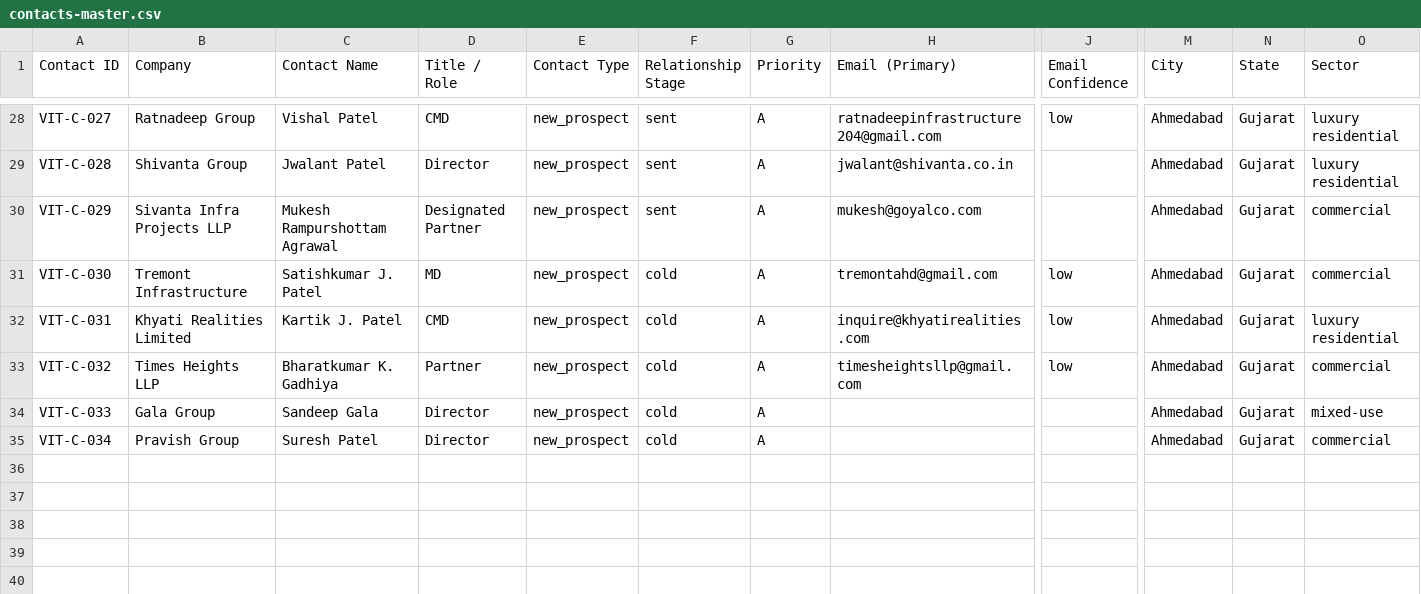
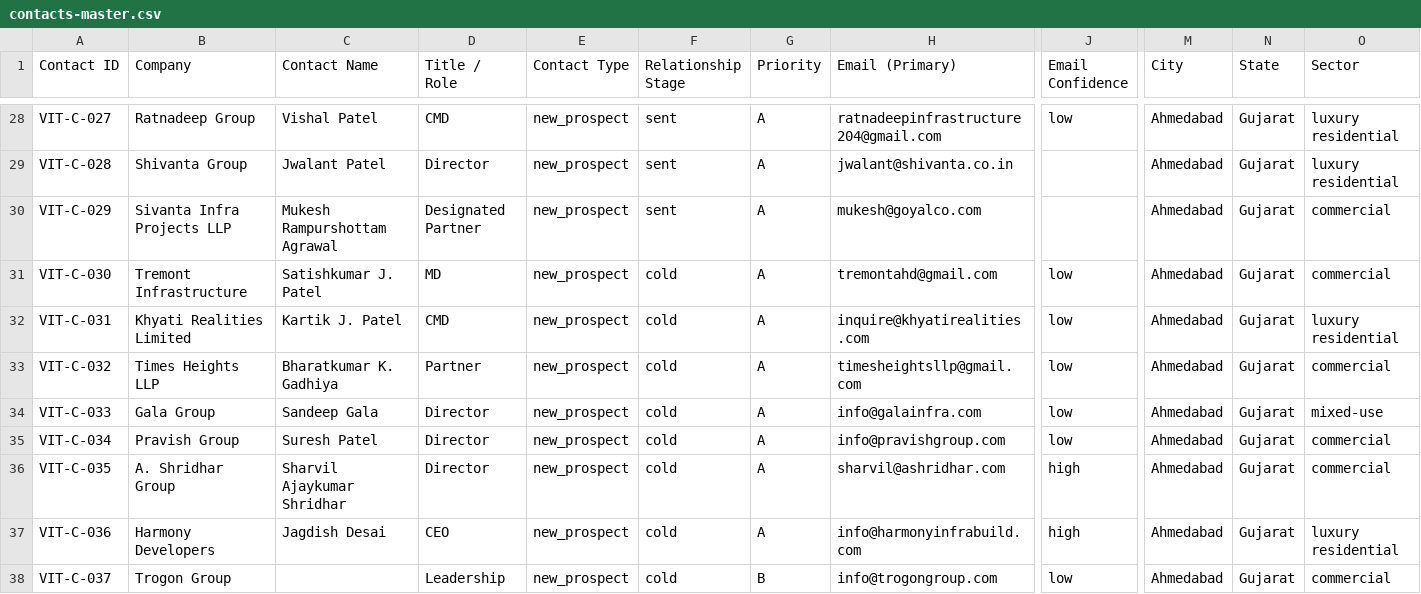
Before and after one commit to JagPat/Vitan-BrandBuilding, a CSV file: Business development/shared-workspace/contacts-master.csv, drawn as a sheet; only a part is shown, gaps mark what is left out; rows hold the shown columns only; the diff names each change by its address in the sheet, - before the commit and + after, or states it on an @@ line.

Commit message:
BB: Claim JK AYA, add Wave 3 targets, and establish asset SOP template.
- Claimed JK AYA 36th and sub-delegated to OC/BS (VITA-812).
- Added A. Shridhar, Harmony, and Trogon Group to contacts-master.csv.
- Committed Wave 3 Skyscraper Intelligence brief.
- Created ASSET_CHECKLIST.md template for VITA-764.

Co-Authored-By: Paperclip <noreply@paperclip.ing>

```diff
--- a/Business development/shared-workspace/contacts-master.csv
+++ b/Business development/shared-workspace/contacts-master.csv
-H34 (Email (Primary)): (empty)
+H34 (Email (Primary)): info@galainfra.com
-J34:J35 (Email Confidence): (empty)
+J34:J35 (Email Confidence): low
-H35 (Email (Primary)): (empty)
+H35 (Email (Primary)): info@pravishgroup.com
+row 36: VIT-C-035 | A. Shridhar Group | Sharvil Ajaykumar Shridhar | Director | new_prospect | cold | A | sharvil@ashridhar.com | high | Ahmedabad | Gujarat | commercial
+row 37: VIT-C-036 | Harmony Developers | Jagdish Desai | CEO | new_prospect | cold | A | info@harmonyinfrabuild.com | high | Ahmedabad | Gujarat | luxury residential
+row 38: VIT-C-037 | Trogon Group |  | Leadership | new_prospect | cold | B | info@trogongroup.com | low | Ahmedabad | Gujarat | commercial
```
Also changed, not shown: 2 other files.
